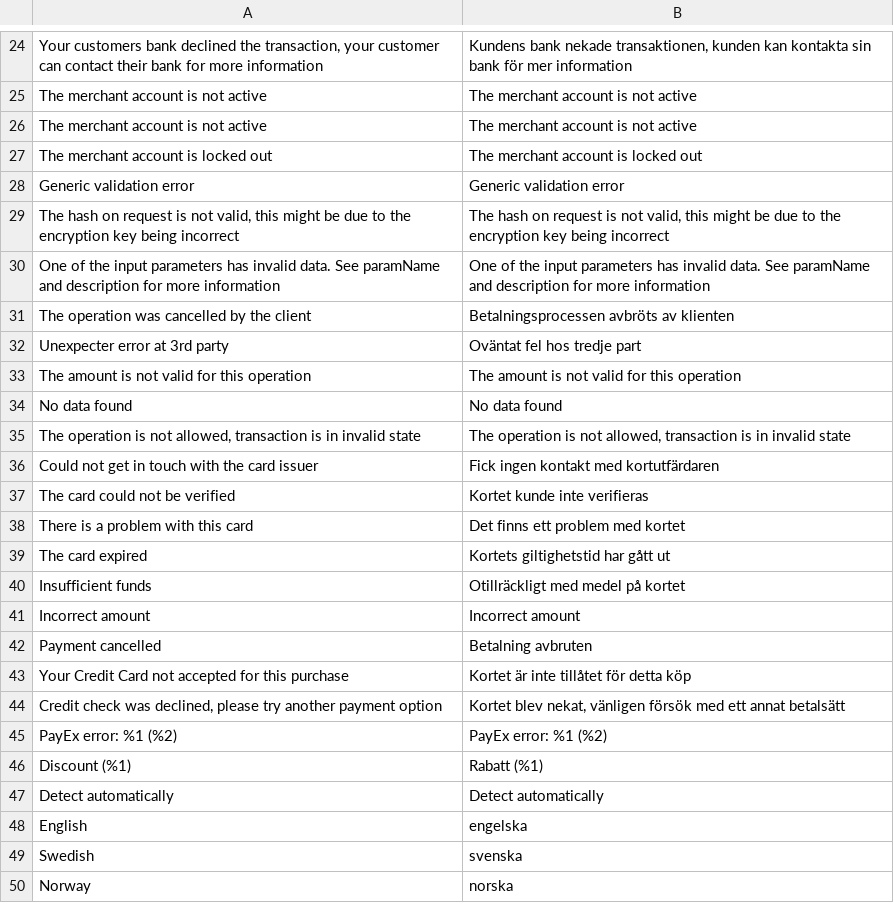
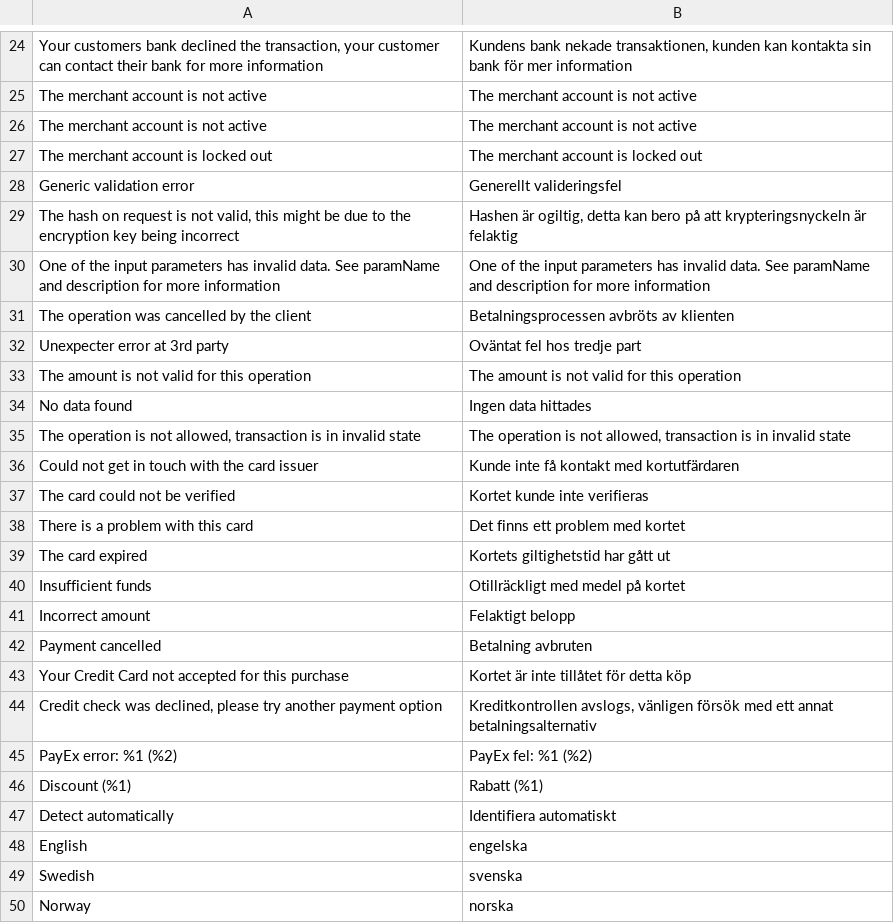
Before and after one commit to PayEx/payex-magento2-pops, a CSV file: i18n/sv_SE.csv, drawn as a sheet; only a part is shown, gaps mark what is left out; the diff covers the shown part only.

```diff
--- a/i18n/sv_SE.csv
+++ b/i18n/sv_SE.csv
@@ -27,4 +27,4 @@
 "The merchant account is locked out","The merchant account is locked out"
-"Generic validation error","Generic validation error"
-"The hash on request is not valid, this might be due to the encryption key being incorrect","The hash on request is not valid, this might be due to the encryption key being incorrect"
+"Generic validation error","Generellt valideringsfel"
+"The hash on request is not valid, this might be due to the encryption key being incorrect","Hashen är ogiltig, detta kan bero på att krypteringsnyckeln är felaktig"
 "One of the input parameters has invalid data. See paramName and description for more information","One of the input parameters has invalid data. See paramName and description for more information"
@@ -33,5 +33,5 @@
 "The amount is not valid for this operation","The amount is not valid for this operation"
-"No data found","No data found"
+"No data found","Ingen data hittades"
 "The operation is not allowed, transaction is in invalid state","The operation is not allowed, transaction is in invalid state"
-"Could not get in touch with the card issuer","Fick ingen kontakt med kortutfärdaren"
+"Could not get in touch with the card issuer","Kunde inte få kontakt med kortutfärdaren"
 "The card could not be verified","Kortet kunde inte verifieras"
@@ -40,9 +40,9 @@
 "Insufficient funds","Otillräckligt med medel på kortet"
-"Incorrect amount","Incorrect amount"
+"Incorrect amount","Felaktigt belopp"
 "Payment cancelled","Betalning avbruten"
 "Your Credit Card not accepted for this purchase","Kortet är inte tillåtet för detta köp"
-"Credit check was declined, please try another payment option","Kortet blev nekat, vänligen försök med ett annat betalsätt"
-"PayEx error: %1 (%2)","PayEx error: %1 (%2)"
+"Credit check was declined, please try another payment option","Kreditkontrollen avslogs, vänligen försök med ett annat betalningsalternativ"
+"PayEx error: %1 (%2)","PayEx fel: %1 (%2)"
 "Discount (%1)","Rabatt (%1)"
-"Detect automatically","Detect automatically"
+"Detect automatically","Identifiera automatiskt"
 "English","engelska"
```
Also changed, not shown: 13 added rows and 14 edited cells elsewhere in this file.
